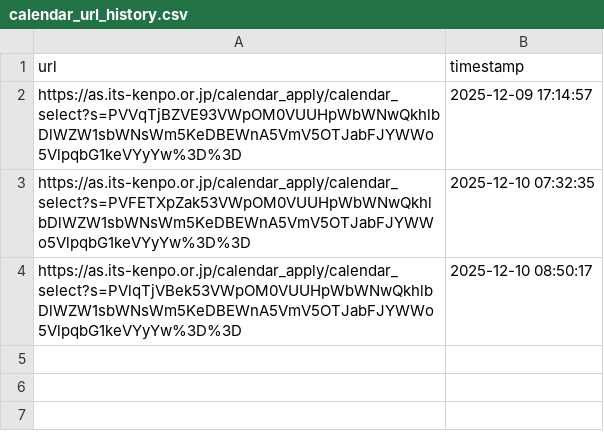
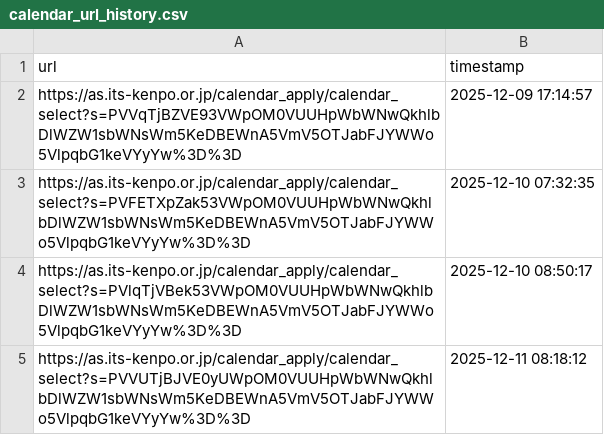
Before and after one commit to huangwaylon/its, a CSV file: calendar_url_history.csv, drawn as a sheet.

```diff
--- a/calendar_url_history.csv
+++ b/calendar_url_history.csv
@@ -4 +4,2 @@ https://as.its-kenpo.or.jp/calendar_apply/calendar_select?s=PVFETXpZak53VWpOM0VU
 https://as.its-kenpo.or.jp/calendar_apply/calendar_select?s=PVlqTjVBek53VWpOM0VUUHpWbWNwQkhlbDlWZW1sbWNsWm5KeDBEWnA5VmV5OTJabFJYWWo5VlpqbG1keVYyYw%3D%3D,2025-12-10 08:50:17
+https://as.its-kenpo.or.jp/calendar_apply/calendar_select?s=PVVUTjBJVE0yUWpOM0VUUHpWbWNwQkhlbDlWZW1sbWNsWm5KeDBEWnA5VmV5OTJabFJYWWo5VlpqbG1keVYyYw%3D%3D,2025-12-11 08:18:12
```
Also changed, not shown: 4 other files.
